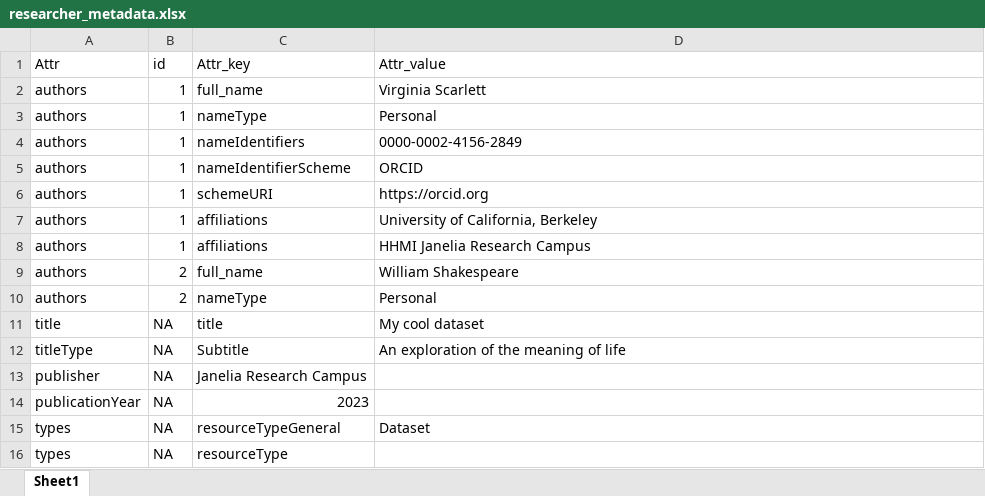
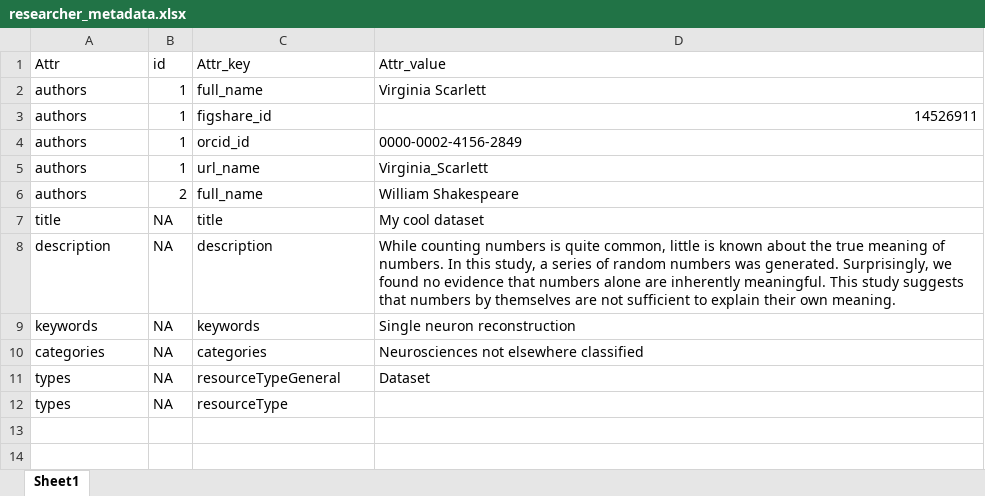
Before and after one commit to JaneliaSciComp/figleaf, an Excel workbook: figleaf/figshare/researcher_metadata.xlsx, sheet Sheet1, drawn as a sheet; values as stored, in another font and other column widths than the file's, no borders; removed rows and columns are numbered as before the commit, all else as after; the diff names each change by its address in the sheet, - before the commit and + after, or states it on an @@ line.

Commit message:
update datamodel-code-generator to include the http extra; use figshare create private article metadata

```diff
--- a/figleaf/figshare/researcher_metadata.xlsx (sheet Sheet1)
+++ b/figleaf/figshare/researcher_metadata.xlsx (sheet Sheet1)
-C3 (Attr_key): nameType
+C3 (Attr_key): figshare_id
-D3 (Attr_value): Personal
+D3 (Attr_value): 14526911
-C4 (Attr_key): nameIdentifiers
+C4 (Attr_key): orcid_id
-row 5: authors | 1 | nameIdentifierScheme | ORCID
-row 6: authors | 1 | schemeURI | https://orcid.org
-C5 (Attr_key): affiliations
+C5 (Attr_key): url_name
-D5 (Attr_value): University of California, Berkeley
+D5 (Attr_value): Virginia_Scarlett
-row 8: authors | 1 | affiliations | HHMI Janelia Research Campus
-row 10: authors | 2 | nameType | Personal
-row 12: titleType | NA | Subtitle | An exploration of the meaning of life
-row 13: publisher | NA | Janelia Research Campus
-row 14: publicationYear | NA | 2023
+row 8: description | NA | description | While counting numbers is quite common, little is known about the true meaning of numbers. In this study, a series of random numbers was generated. Surprisingly, we found no evidence that numbers alone are inherently meaningful. This study suggests that numbers by themselves are not sufficient to explain their own meaning.
+row 9: keywords | NA | keywords | Single neuron reconstruction
+row 10: categories | NA | categories | Neurosciences not elsewhere classified
```
Also changed, not shown: 8 other files.
